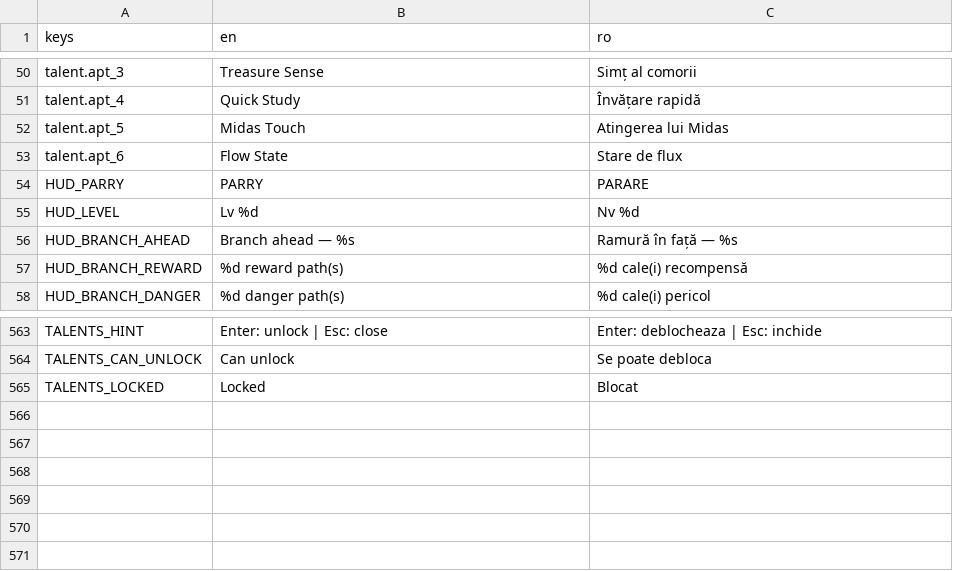
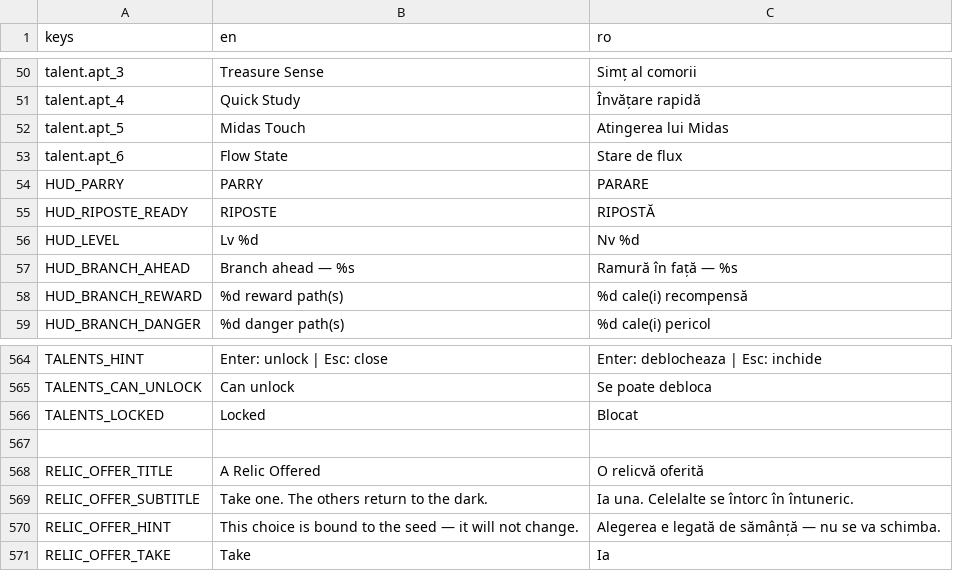
Before and after one commit to halaghiuc-dragos/Aumbrye, a CSV file: apps/game/client/translations/strings.csv, drawn as a sheet; only a part is shown, gaps mark what is left out; the diff names each change by its address in the sheet, - before the commit and + after, or states it on an @@ line.

```diff
--- a/apps/game/client/translations/strings.csv
+++ b/apps/game/client/translations/strings.csv
+row 55: HUD_RIPOSTE_READY | RIPOSTE | RIPOSTĂ
+row 567: (empty)
+row 568: RELIC_OFFER_TITLE | A Relic Offered | O relicvă oferită
+row 569: RELIC_OFFER_SUBTITLE | Take one. The others return to the dark. | Ia una. Celelalte se întorc în întuneric.
+row 570: RELIC_OFFER_HINT | This choice is bound to the seed — it will not change. | Alegerea e legată de sămânță — nu se va schimba.
+row 571: RELIC_OFFER_TAKE | Take | Ia
```
Also changed, not shown: 37 other files.
